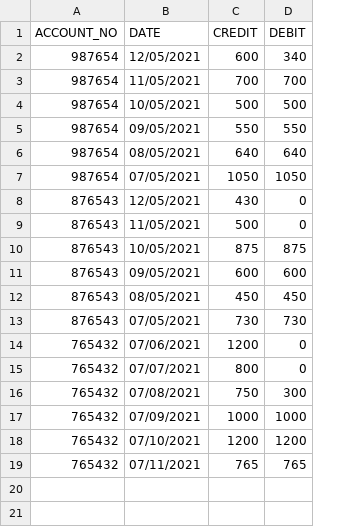
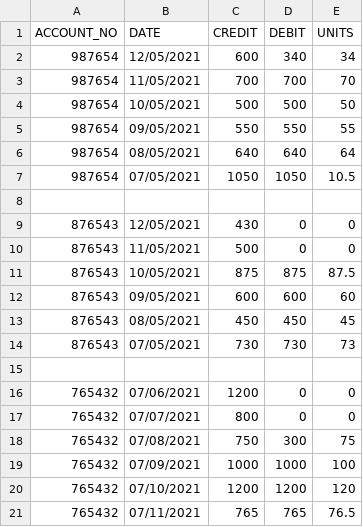
Before and after one commit to EarthmanAman/bill, a CSV file: main/kplc_bill.csv, drawn as a sheet; the diff names each change by its address in the sheet, - before the commit and + after, or states it on an @@ line.

```diff
--- a/main/kplc_bill.csv
+++ b/main/kplc_bill.csv
+column E (UNITS), rows 2-7: 34 | 70 | 50 | 55 | 64 | 10.5; rows 9-14: 0 | 0 | 87.5 | 60 | 45 | 73; rows 16-21: 0 | 0 | 75 | 100 | 120 | 76.5
+row 8: (empty)
+row 15: (empty)
```
Also changed, not shown: main/dstv_bill.csv, main/water_bill.csv, 6 other files.
